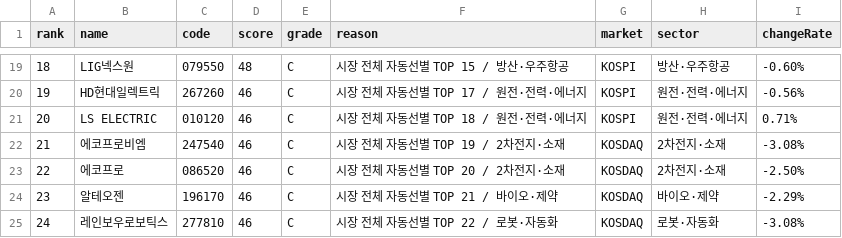
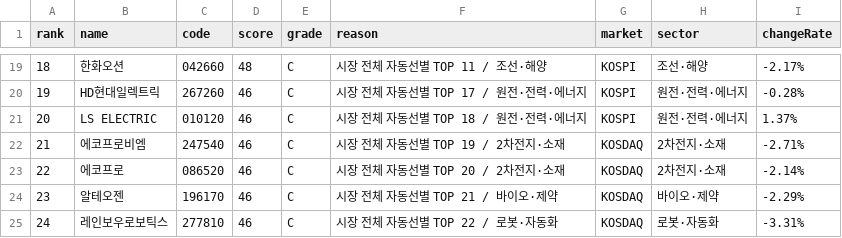
Before and after one commit to babbu28238/investment-json-data, a CSV file: stock_candidates_input.csv, drawn as a sheet; only a part is shown, gaps mark what is left out; the diff covers the shown part only; the diff names each change by its address in the sheet, - before the commit and + after, or states it on an @@ line.

```diff
--- a/stock_candidates_input.csv
+++ b/stock_candidates_input.csv
-B19 (name): LIG넥스원
+B19 (name): 한화오션
-C19 (code): 079550
+C19 (code): 042660
-F19 (reason): 시장 전체 자동선별 TOP 15 / 방산·우주항공
+F19 (reason): 시장 전체 자동선별 TOP 11 / 조선·해양
-H19 (sector): 방산·우주항공
+H19 (sector): 조선·해양
-I19 (changeRate): -0.60%
+I19 (changeRate): -2.17%
-I20 (changeRate): -0.56%
+I20 (changeRate): -0.28%
-I21 (changeRate): 0.71%
+I21 (changeRate): 1.37%
-I22 (changeRate): -3.08%
+I22 (changeRate): -2.71%
-I23 (changeRate): -2.50%
+I23 (changeRate): -2.14%
-I25 (changeRate): -3.08%
+I25 (changeRate): -3.31%
```
Also changed, not shown: 29 edited cells elsewhere in this file, report_hints.csv, supply_flow_input.csv, 29 other files.
